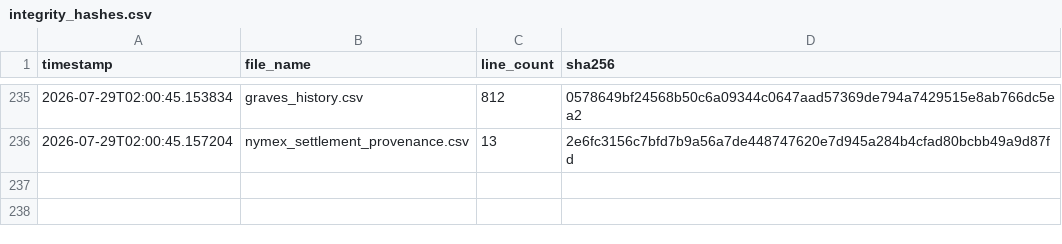
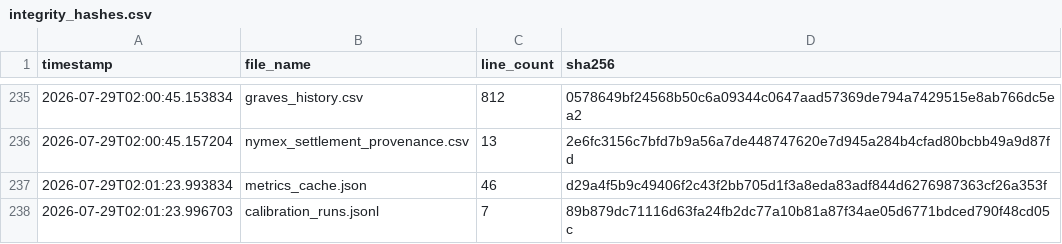
Before and after one commit to armaanmoosani/rbob-ho-fuel-tracker, a CSV file: data/integrity_hashes.csv, drawn as a sheet; only a part is shown, gaps mark what is left out; the diff names each change by its address in the sheet, - before the commit and + after, or states it on an @@ line.

```diff
--- a/data/integrity_hashes.csv
+++ b/data/integrity_hashes.csv
+row 237: 2026-07-29T02:01:23.993834 | metrics_cache.json | 46 | d29a4f5b9c49406f2c43f2bb705d1f3a8eda83adf844d6276987363cf26a353f
+row 238: 2026-07-29T02:01:23.996703 | calibration_runs.jsonl | 7 | 89b879dc71116d63fa24fb2dc77a10b81a87f34ae05d6771bdced790f48cd05c
```
Also changed, not shown: 2 other files.
